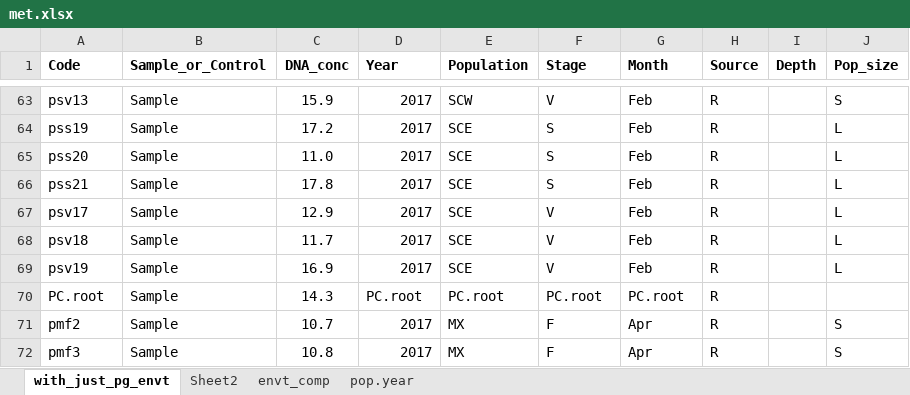
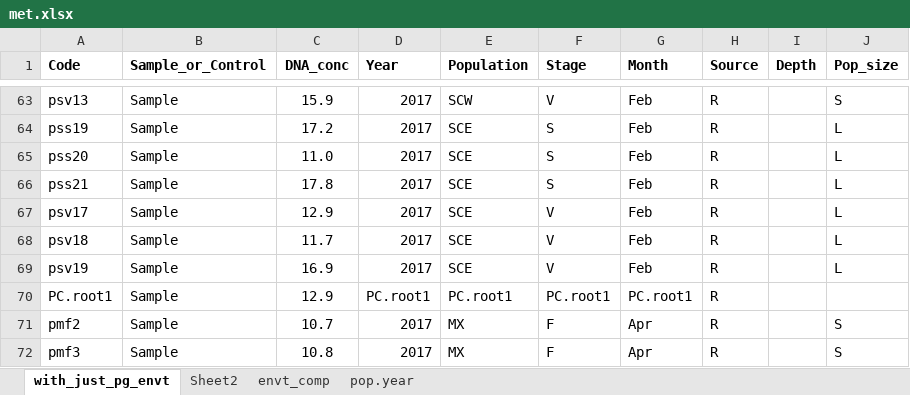
Before and after one commit to jaspkau/pico, an Excel workbook: data/met.xlsx, sheet with_just_pg_envt, drawn as a sheet; only a part is shown, gaps mark what is left out; values as stored, in another font and other column widths than the file's, no borders; the diff covers the shown part only; the diff names each change by its address in the sheet, - before the commit and + after, or states it on an @@ line.

```diff
--- a/data/met.xlsx (sheet with_just_pg_envt)
+++ b/data/met.xlsx (sheet with_just_pg_envt)
-A70 (Code): PC.root
+A70 (Code): PC.root1
-C70 (DNA_conc): 14.3
+C70 (DNA_conc): 12.9
-D70 (Year): PC.root
+D70 (Year): PC.root1
-E70 (Population): PC.root
+E70 (Population): PC.root1
-F70 (Stage): PC.root
+F70 (Stage): PC.root1
-G70 (Month): PC.root
+G70 (Month): PC.root1
```
Also changed, not shown: 5 added rows, 1 removed row and 12 edited cells elsewhere in this sheet, 7 other files.
